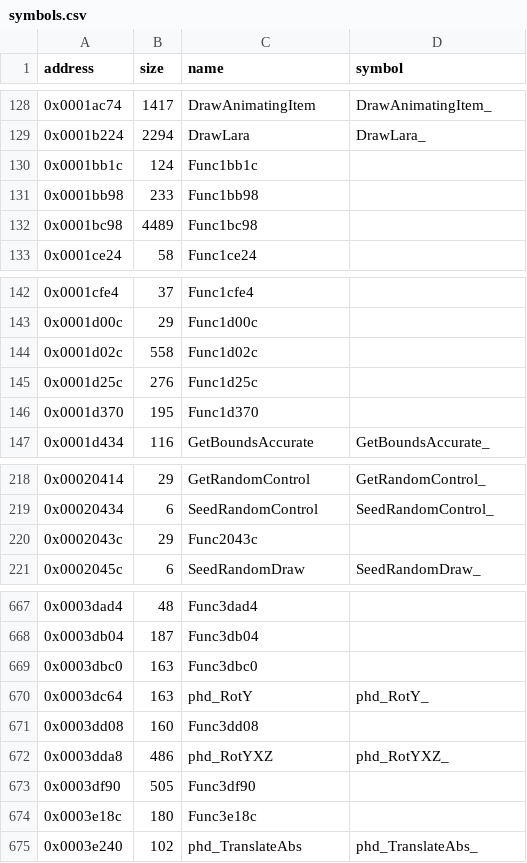
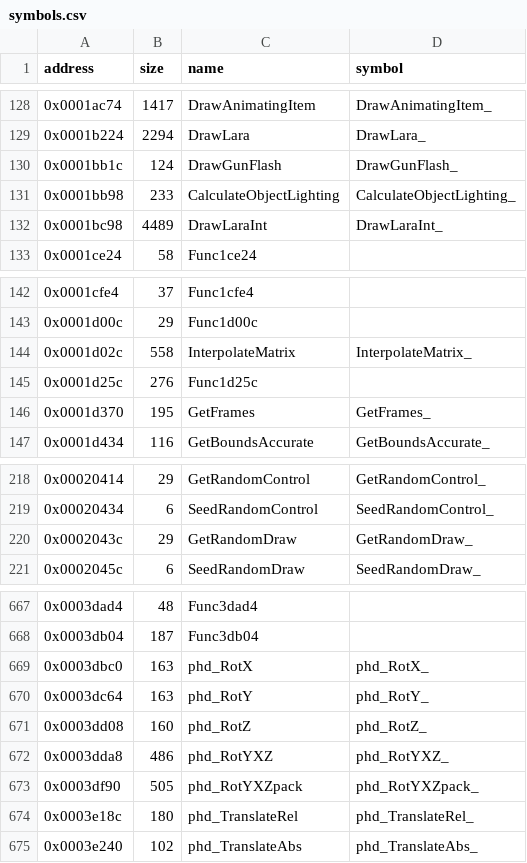
Before and after one commit to LostArtefacts/tr01, a CSV file: config/symbols.csv, drawn as a sheet; only a part is shown, gaps mark what is left out.

Commit message:
Decompile DrawGunFlash (0x1bb1c)

```diff
--- a/config/symbols.csv
+++ b/config/symbols.csv
@@ -129,5 +129,5 @@ address,size,name,symbol
 0x0001b224,2294,DrawLara,DrawLara_
-0x0001bb1c,124,Func1bb1c,
-0x0001bb98,233,Func1bb98,
-0x0001bc98,4489,Func1bc98,
+0x0001bb1c,124,DrawGunFlash,DrawGunFlash_
+0x0001bb98,233,CalculateObjectLighting,CalculateObjectLighting_
+0x0001bc98,4489,DrawLaraInt,DrawLaraInt_
 0x0001ce24,58,Func1ce24,
@@ -143,5 +143,5 @@ address,size,name,symbol
 0x0001d00c,29,Func1d00c,
-0x0001d02c,558,Func1d02c,
+0x0001d02c,558,InterpolateMatrix,InterpolateMatrix_
 0x0001d25c,276,Func1d25c,
-0x0001d370,195,Func1d370,
+0x0001d370,195,GetFrames,GetFrames_
 0x0001d434,116,GetBoundsAccurate,GetBoundsAccurate_
@@ -219,3 +219,3 @@ address,size,name,symbol
 0x00020434,6,SeedRandomControl,SeedRandomControl_
-0x0002043c,29,Func2043c,
+0x0002043c,29,GetRandomDraw,GetRandomDraw_
 0x0002045c,6,SeedRandomDraw,SeedRandomDraw_
@@ -668,8 +668,8 @@ address,size,name,symbol
 0x0003db04,187,Func3db04,
-0x0003dbc0,163,Func3dbc0,
+0x0003dbc0,163,phd_RotX,phd_RotX_
 0x0003dc64,163,phd_RotY,phd_RotY_
-0x0003dd08,160,Func3dd08,
+0x0003dd08,160,phd_RotZ,phd_RotZ_
 0x0003dda8,486,phd_RotYXZ,phd_RotYXZ_
-0x0003df90,505,Func3df90,
-0x0003e18c,180,Func3e18c,
+0x0003df90,505,phd_RotYXZpack,phd_RotYXZpack_
+0x0003e18c,180,phd_TranslateRel,phd_TranslateRel_
 0x0003e240,102,phd_TranslateAbs,phd_TranslateAbs_
```
Also changed, not shown: 5 other files.
